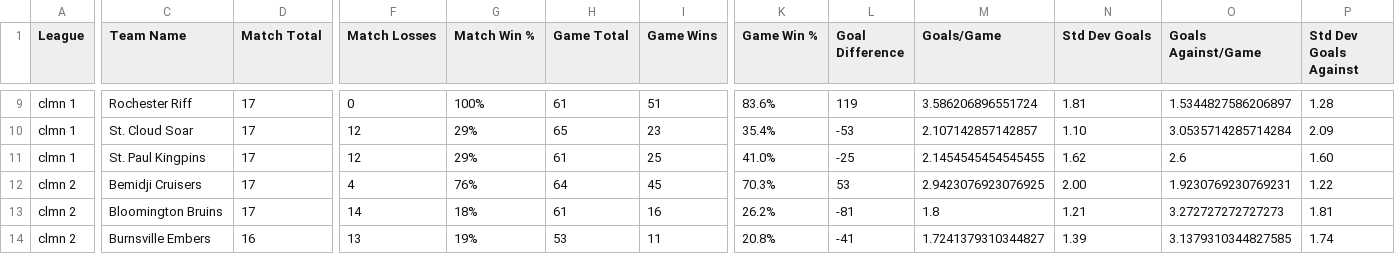
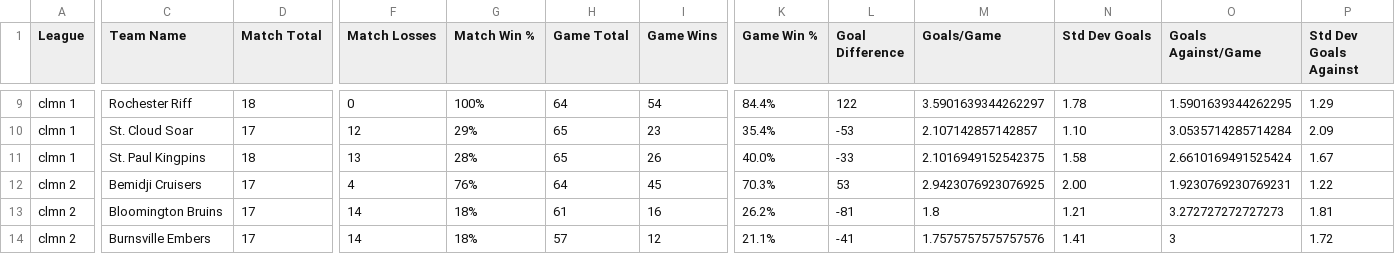
Before and after one commit to PhilMcDaniel/rocket-league-stats, a CSV file: personal-python/data.csv, drawn as a sheet; only a part is shown, gaps mark what is left out; the diff covers the shown part only; the diff names each change by its address in the sheet, - before the commit and + after, or states it on an @@ line.

```diff
--- a/personal-python/data.csv
+++ b/personal-python/data.csv
-D9 (Match Total): 17
+D9 (Match Total): 18
-H9 (Game Total): 61
+H9 (Game Total): 64
-I9 (Game Wins): 51
+I9 (Game Wins): 54
-K9 (Game Win %): 83.6%
+K9 (Game Win %): 84.4%
-L9 (Goal Difference): 119
+L9 (Goal Difference): 122
-M9 (Goals/Game): 3.586206896551724
+M9 (Goals/Game): 3.5901639344262297
-N9 (Std Dev Goals): 1.81
+N9 (Std Dev Goals): 1.78
-O9 (Goals Against/Game): 1.5344827586206897
+O9 (Goals Against/Game): 1.5901639344262295
-P9 (Std Dev Goals Against): 1.28
+P9 (Std Dev Goals Against): 1.29
-D11 (Match Total): 17
+D11 (Match Total): 18
-F11 (Match Losses): 12
+F11 (Match Losses): 13
-G11 (Match Win %): 29%
+G11 (Match Win %): 28%
-H11 (Game Total): 61
+H11 (Game Total): 65
-I11 (Game Wins): 25
+I11 (Game Wins): 26
-K11 (Game Win %): 41.0%
+K11 (Game Win %): 40.0%
-L11 (Goal Difference): -25
+L11 (Goal Difference): -33
-M11 (Goals/Game): 2.1454545454545455
+M11 (Goals/Game): 2.1016949152542375
-N11 (Std Dev Goals): 1.62
+N11 (Std Dev Goals): 1.58
-O11 (Goals Against/Game): 2.6
+O11 (Goals Against/Game): 2.6610169491525424
-P11 (Std Dev Goals Against): 1.60
+P11 (Std Dev Goals Against): 1.67
-D14 (Match Total): 16
+D14 (Match Total): 17
-F14 (Match Losses): 13
+F14 (Match Losses): 14
-G14 (Match Win %): 19%
+G14 (Match Win %): 18%
-H14 (Game Total): 53
+H14 (Game Total): 57
-I14 (Game Wins): 11
+I14 (Game Wins): 12
-K14 (Game Win %): 20.8%
+K14 (Game Win %): 21.1%
-M14 (Goals/Game): 1.7241379310344827
+M14 (Goals/Game): 1.7575757575757576
-N14 (Std Dev Goals): 1.39
+N14 (Std Dev Goals): 1.41
-O14 (Goals Against/Game): 3.1379310344827585
+O14 (Goals Against/Game): 3
-P14 (Std Dev Goals Against): 1.74
+P14 (Std Dev Goals Against): 1.72
```
Also changed, not shown: 137 edited cells elsewhere in this file, personal-python/simulateddata.csv, 1 other file.
